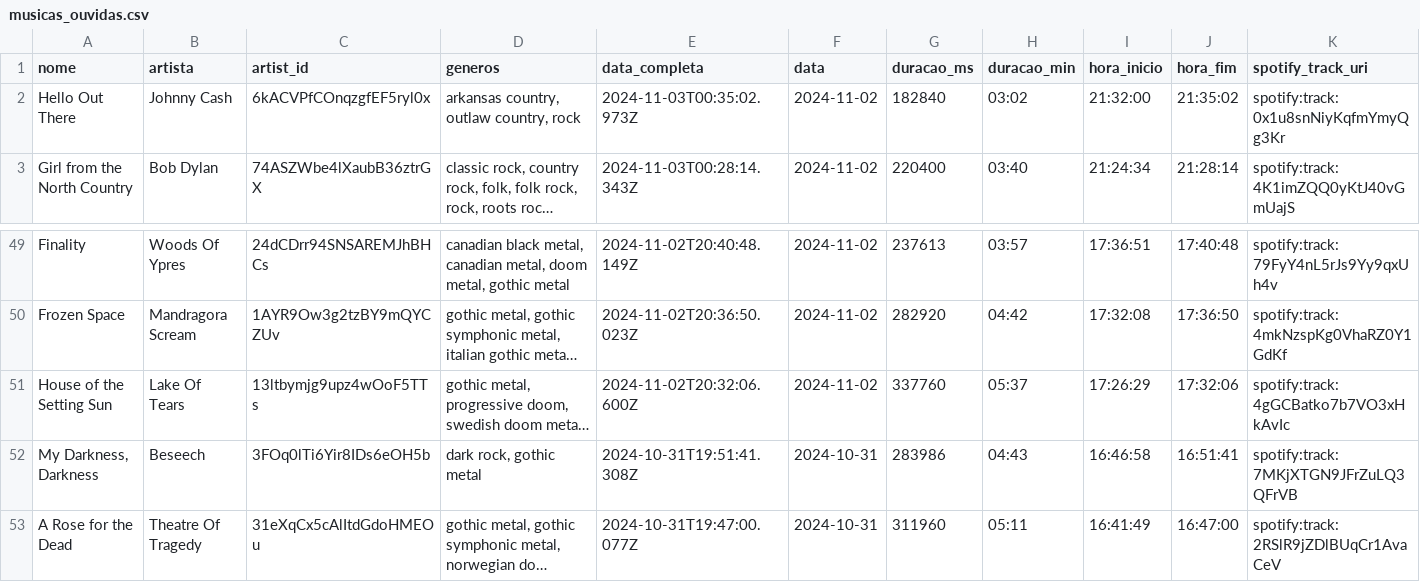
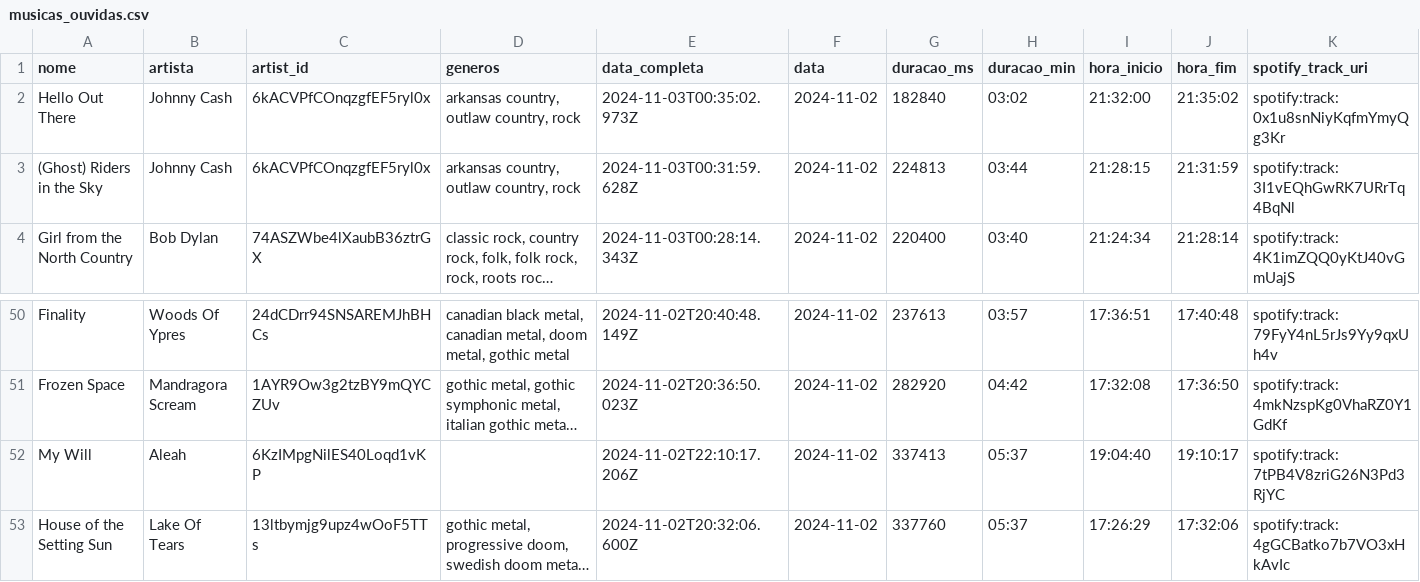
Before and after one commit to Sissaz/spotify, a CSV file: src/assets/musicas_ouvidas.csv, drawn as a sheet; only a part is shown, gaps mark what is left out; the shorter side is filled out with more unchanged rows; long unchanged cells end in …; rows hold the shown columns only; the diff names each change by its address in the sheet, - before the commit and + after, or states it on an @@ line.

```diff
--- a/src/assets/musicas_ouvidas.csv
+++ b/src/assets/musicas_ouvidas.csv
+row 3: (Ghost) Riders in the Sky | Johnny Cash | 6kACVPfCOnqzgfEF5ryl0x | arkansas country, outlaw country, rock | 2024-11-03T00:31:59.628Z | 2024-11-02 | 224813 | 03:44 | 21:28:15 | 21:31:59 | spotify:track:3I1vEQhGwRK7URrTq4BqNl
+row 52: My Will | Aleah | 6KzIMpgNilES40Loqd1vKP |  | 2024-11-02T22:10:17.206Z | 2024-11-02 | 337413 | 05:37 | 19:04:40 | 19:10:17 | spotify:track:7tPB4V8zriG26N3Pd3RjYC
```
